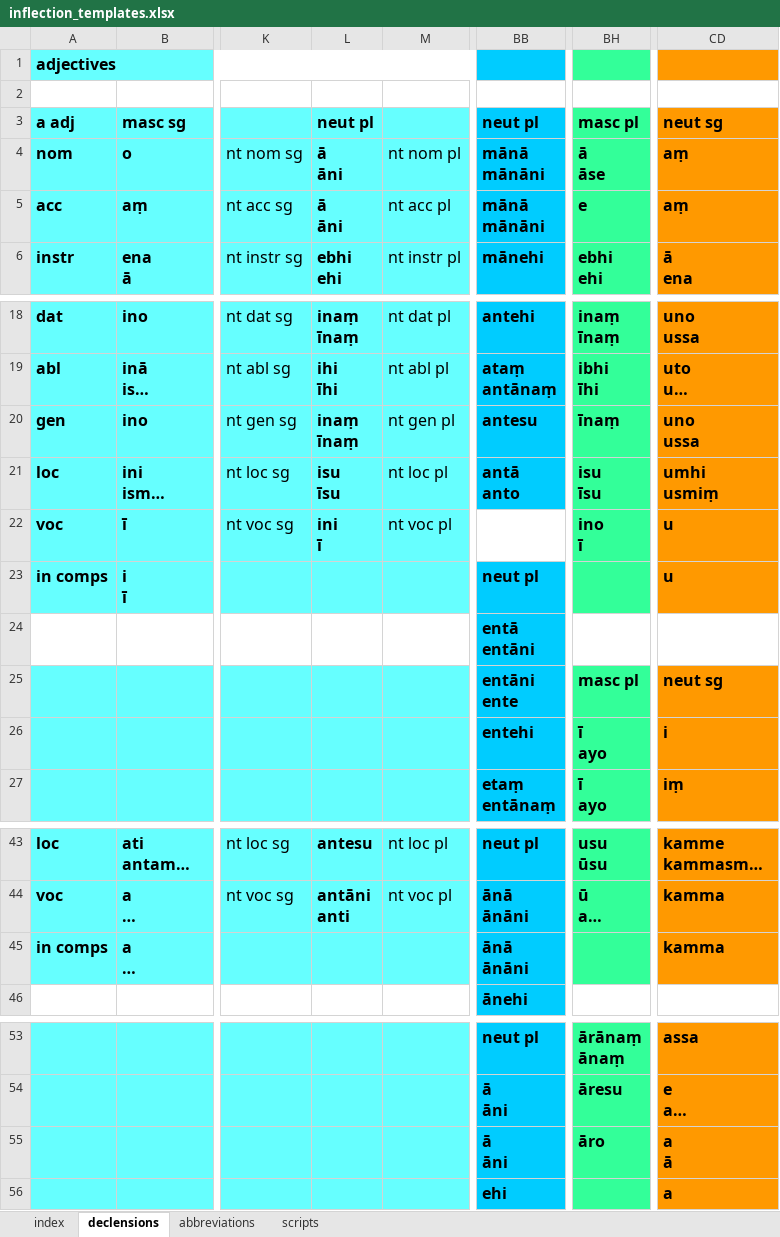
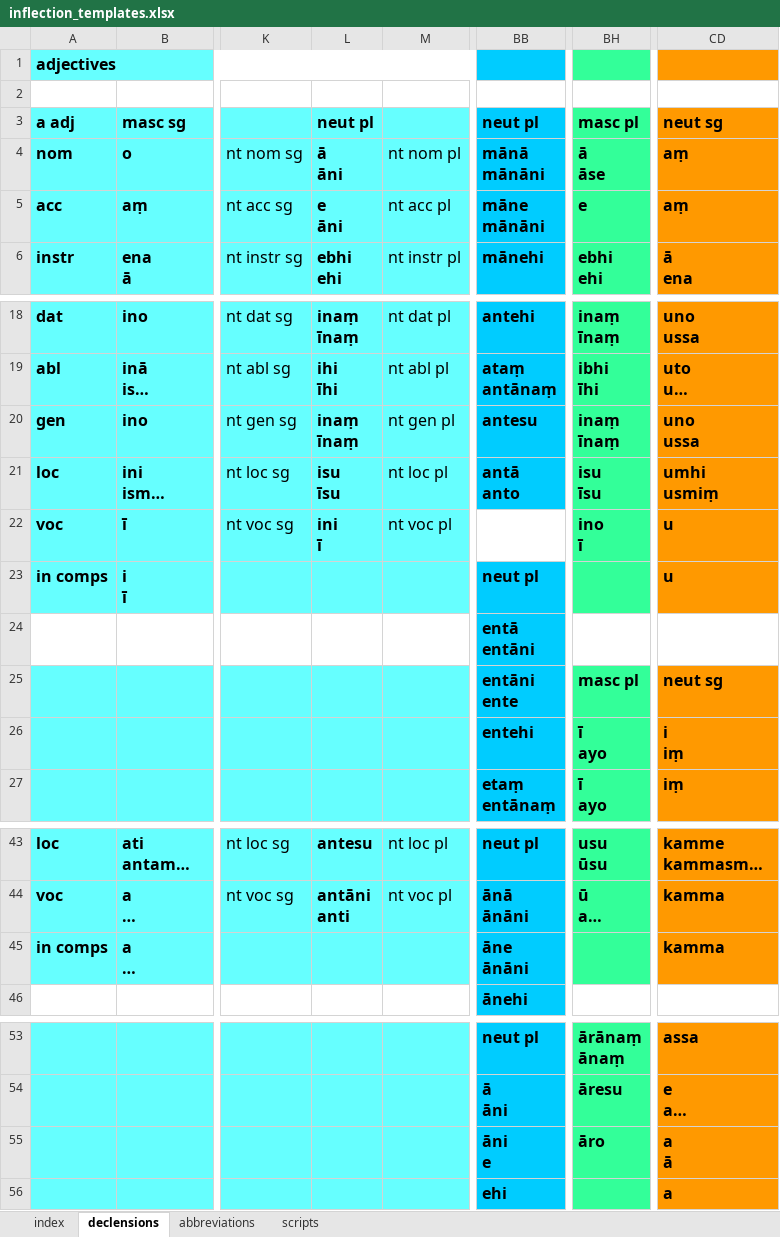
Before and after one commit to digitalpalidictionary/dpd-db, an Excel workbook: db/inflections/inflection_templates.xlsx, sheet declensions, drawn as a sheet; only a part is shown, gaps mark what is left out; long unchanged cells end in …; values as stored, in another font and other column widths than the file's, no borders; ↵ is a line break in a cell; the diff covers the shown part only; the diff names each change by its address in the sheet, - before the commit and + after, or states it on an @@ line.

Commit message:
fixed inflections nt acc pl

```diff
--- a/db/inflections/inflection_templates.xlsx (sheet declensions)
+++ b/db/inflections/inflection_templates.xlsx (sheet declensions)
-L5: ā ↵ āni
+L5: e ↵ āni
-BB5: mānā ↵ mānāni
+BB5: māne ↵ mānāni
-BH20: īnaṃ
+BH20: inaṃ ↵ īnaṃ
-CD26: i
+CD26: i ↵ iṃ
-BB45: ānā ↵ ānāni
+BB45: āne ↵ ānāni
-BB55: ā ↵ āni
+BB55: āni ↵ e
```
Also changed, not shown: 5 edited cells elsewhere in this sheet.
